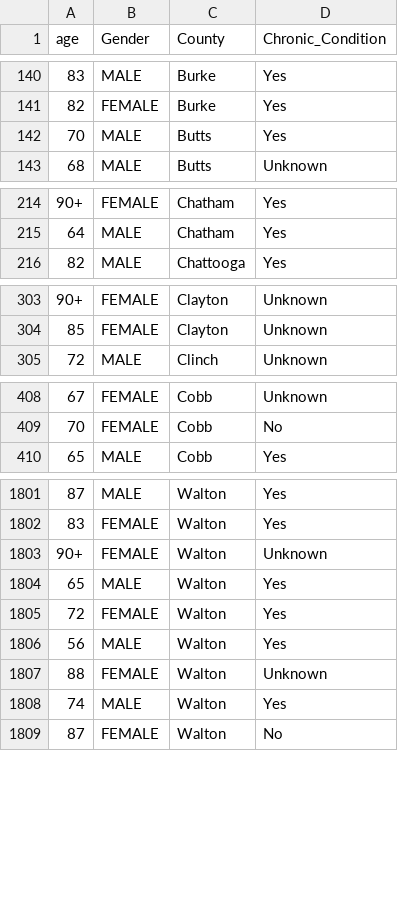
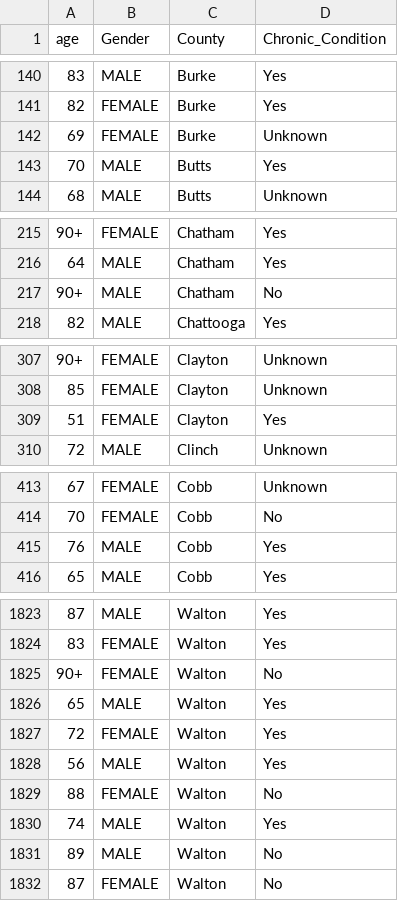
Before and after one commit to AliMedicalOpenSource/Covid-19-Enhanced-Dataset, a CSV file: raw/usa/ga/deaths.csv, drawn as a sheet; only a part is shown, gaps mark what is left out; the diff covers the shown part only.

```diff
--- a/raw/usa/ga/deaths.csv
+++ b/raw/usa/ga/deaths.csv
@@ -141,2 +141,3 @@ age,Gender,County,Chronic_Condition
 82,FEMALE,Burke,Yes
+69,FEMALE,Burke,Unknown
 70,MALE,Butts,Yes
@@ -215,2 +216,3 @@ age,Gender,County,Chronic_Condition
 64,MALE,Chatham,Yes
+90+,MALE,Chatham,No
 82,MALE,Chattooga,Yes
@@ -304,2 +308,3 @@ age,Gender,County,Chronic_Condition
 85,FEMALE,Clayton,Unknown
+51,FEMALE,Clayton,Yes
 72,MALE,Clinch,Unknown
@@ -409,2 +414,3 @@ age,Gender,County,Chronic_Condition
 70,FEMALE,Cobb,No
+76,MALE,Cobb,Yes
 65,MALE,Cobb,Yes
@@ -1802,3 +1824,3 @@ age,Gender,County,Chronic_Condition
 83,FEMALE,Walton,Yes
-90+,FEMALE,Walton,Unknown
+90+,FEMALE,Walton,No
 65,MALE,Walton,Yes
@@ -1806,4 +1828,5 @@ age,Gender,County,Chronic_Condition
 56,MALE,Walton,Yes
-88,FEMALE,Walton,Unknown
+88,FEMALE,Walton,No
 74,MALE,Walton,Yes
+89,MALE,Walton,No
 87,FEMALE,Walton,No
```
Also changed, not shown: 22 added rows, 3 removed rows and 6 edited cells elsewhere in this file, raw/usa/ga/countycases.csv, raw/usa/ga/demographics.csv, 13 other files.
